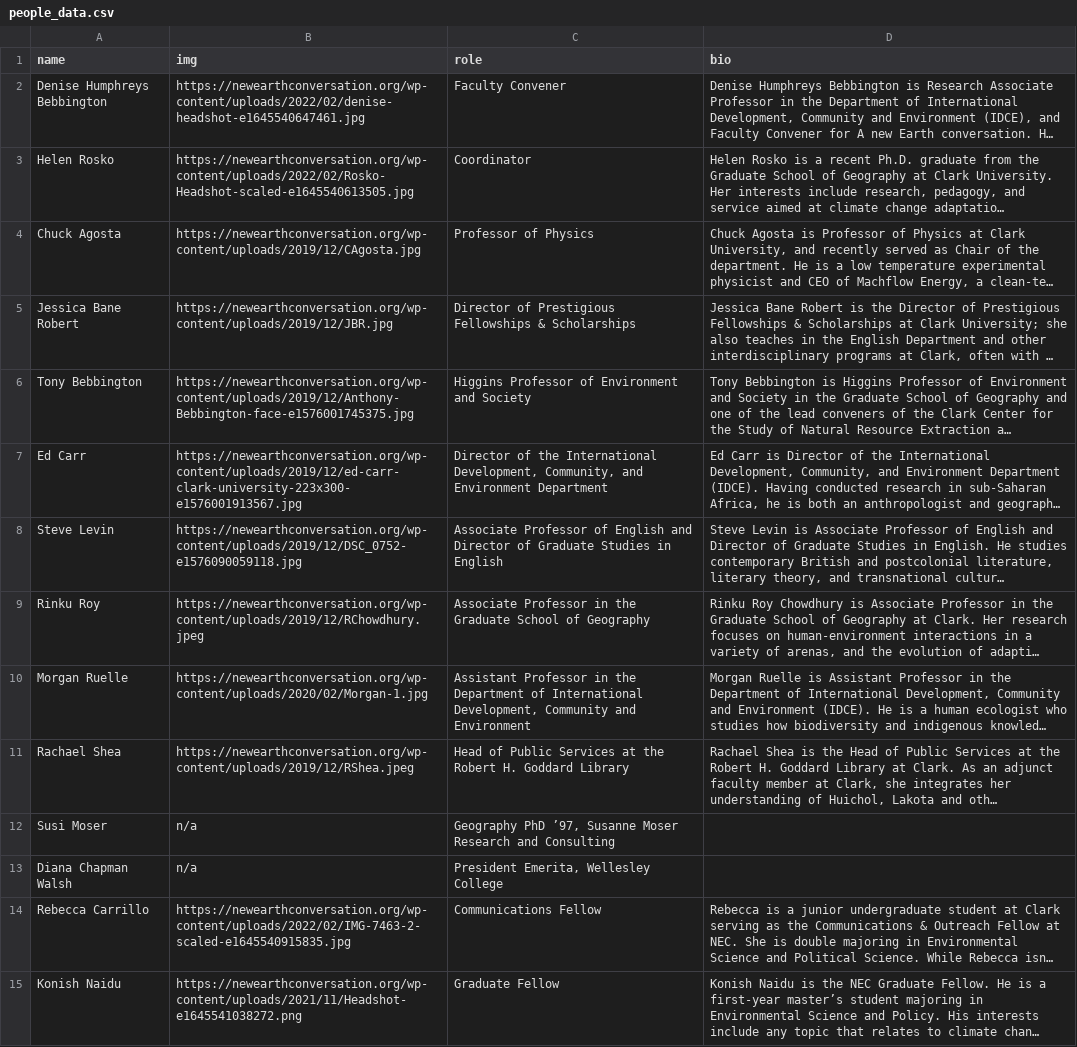
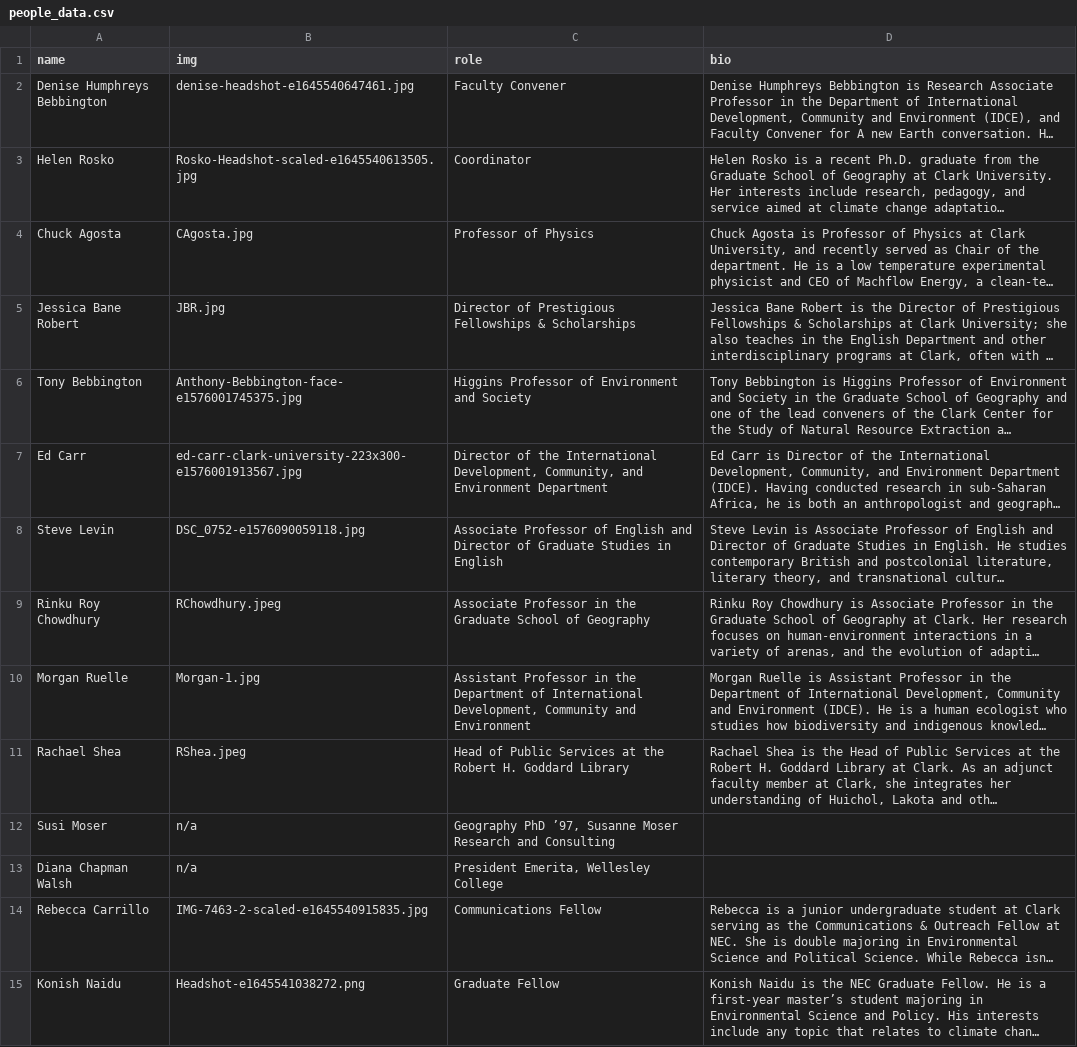
Before and after one commit to choihan2425/NEC_Website, a CSV file: people_data.csv, drawn as a sheet; long unchanged cells end in …; the diff names each change by its address in the sheet, - before the commit and + after, or states it on an @@ line.

Commit message:
Finished people page functionality.

```diff
--- a/people_data.csv
+++ b/people_data.csv
-B2 (img): https://newearthconversation.org/wp-content/uploads/2022/02/denise-headshot-e1645540647461.jpg
+B2 (img): denise-headshot-e1645540647461.jpg
-B3 (img): https://newearthconversation.org/wp-content/uploads/2022/02/Rosko-Headshot-scaled-e1645540613505.jpg
+B3 (img): Rosko-Headshot-scaled-e1645540613505.jpg
-B4 (img): https://newearthconversation.org/wp-content/uploads/2019/12/CAgosta.jpg
+B4 (img): CAgosta.jpg
-B5 (img): https://newearthconversation.org/wp-content/uploads/2019/12/JBR.jpg
+B5 (img): JBR.jpg
-B6 (img): https://newearthconversation.org/wp-content/uploads/2019/12/Anthony-Bebbington-face-e1576001745375.jpg
+B6 (img): Anthony-Bebbington-face-e1576001745375.jpg
-B7 (img): https://newearthconversation.org/wp-content/uploads/2019/12/ed-carr-clark-university-223x300-e1576001913567.jpg
+B7 (img): ed-carr-clark-university-223x300-e1576001913567.jpg
-B8 (img): https://newearthconversation.org/wp-content/uploads/2019/12/DSC_0752-e1576090059118.jpg
+B8 (img): DSC_0752-e1576090059118.jpg
-A9 (name): Rinku Roy
+A9 (name): Rinku Roy Chowdhury
-B9 (img): https://newearthconversation.org/wp-content/uploads/2019/12/RChowdhury.jpeg
+B9 (img): RChowdhury.jpeg
-B10 (img): https://newearthconversation.org/wp-content/uploads/2020/02/Morgan-1.jpg
+B10 (img): Morgan-1.jpg
-B11 (img): https://newearthconversation.org/wp-content/uploads/2019/12/RShea.jpeg
+B11 (img): RShea.jpeg
-B14 (img): https://newearthconversation.org/wp-content/uploads/2022/02/IMG-7463-2-scaled-e1645540915835.jpg
+B14 (img): IMG-7463-2-scaled-e1645540915835.jpg
-B15 (img): https://newearthconversation.org/wp-content/uploads/2021/11/Headshot-e1645541038272.png
+B15 (img): Headshot-e1645541038272.png
```
Also changed, not shown: 26 other files.
